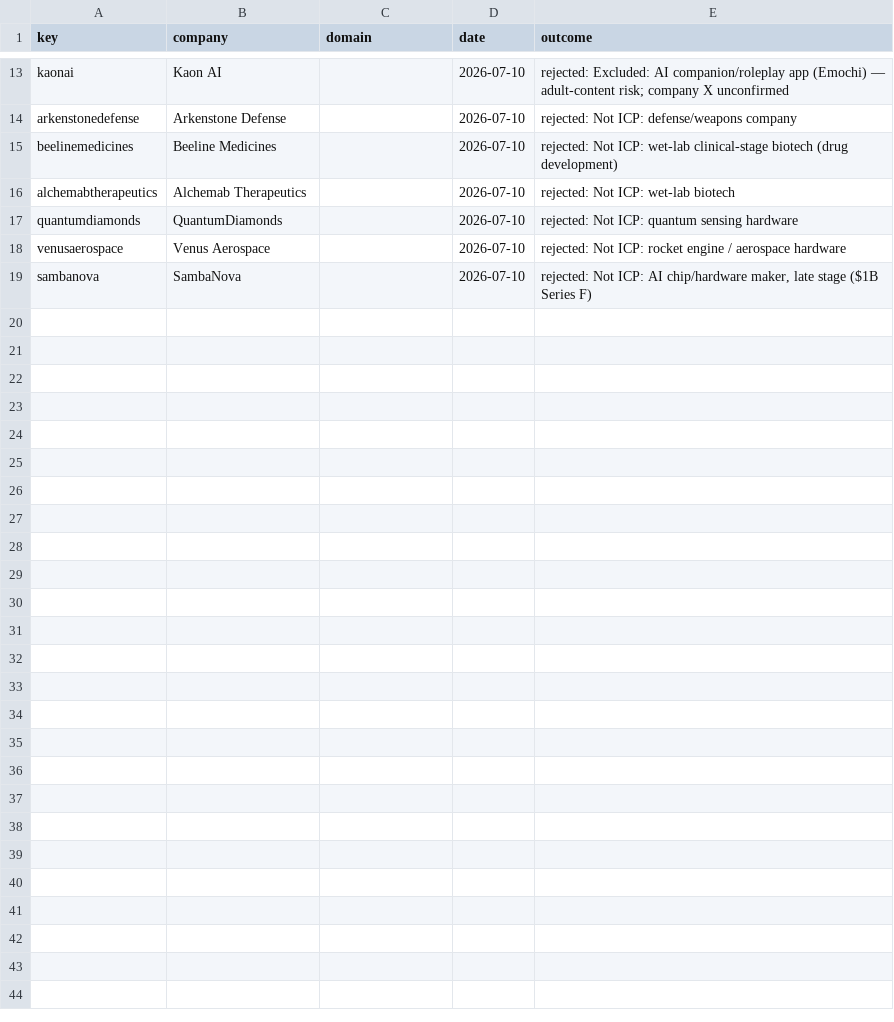
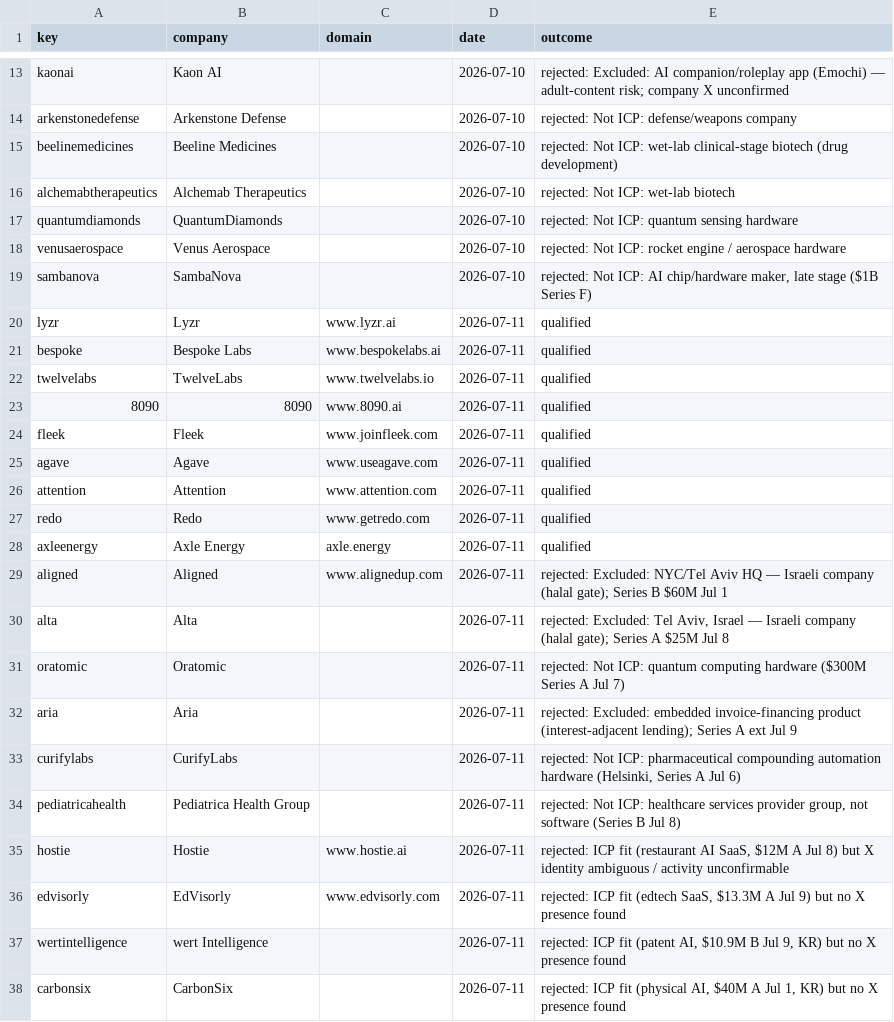
Before and after one commit to Rayanabid22/IC-Outreach, a CSV file: data/processed.csv, drawn as a sheet; only a part is shown, gaps mark what is left out; the diff covers the shown part only; the diff names each change by its address in the sheet, - before the commit and + after, or states it on an @@ line.

```diff
--- a/data/processed.csv
+++ b/data/processed.csv
+row 20: lyzr | Lyzr | www.lyzr.ai | 2026-07-11 | qualified
+row 21: bespoke | Bespoke Labs | www.bespokelabs.ai | 2026-07-11 | qualified
+row 22: twelvelabs | TwelveLabs | www.twelvelabs.io | 2026-07-11 | qualified
+row 23: 8090 | 8090 | www.8090.ai | 2026-07-11 | qualified
+row 24: fleek | Fleek | www.joinfleek.com | 2026-07-11 | qualified
+row 25: agave | Agave | www.useagave.com | 2026-07-11 | qualified
+row 26: attention | Attention | www.attention.com | 2026-07-11 | qualified
+row 27: redo | Redo | www.getredo.com | 2026-07-11 | qualified
+row 28: axleenergy | Axle Energy | axle.energy | 2026-07-11 | qualified
+row 29: aligned | Aligned | www.alignedup.com | 2026-07-11 | rejected: Excluded: NYC/Tel Aviv HQ — Israeli company (halal gate); Series B $60M Jul 1
+row 30: alta | Alta |  | 2026-07-11 | rejected: Excluded: Tel Aviv, Israel — Israeli company (halal gate); Series A $25M Jul 8
+row 31: oratomic | Oratomic |  | 2026-07-11 | rejected: Not ICP: quantum computing hardware ($300M Series A Jul 7)
+row 32: aria | Aria |  | 2026-07-11 | rejected: Excluded: embedded invoice-financing product (interest-adjacent lending); Series A ext Jul 9
+row 33: curifylabs | CurifyLabs |  | 2026-07-11 | rejected: Not ICP: pharmaceutical compounding automation hardware (Helsinki, Series A Jul 6)
+row 34: pediatricahealth | Pediatrica Health Group |  | 2026-07-11 | rejected: Not ICP: healthcare services provider group, not software (Series B Jul 8)
+row 35: hostie | Hostie | www.hostie.ai | 2026-07-11 | rejected: ICP fit (restaurant AI SaaS, $12M A Jul 8) but X identity ambiguous / activity unconfirmable
+row 36: edvisorly | EdVisorly | www.edvisorly.com | 2026-07-11 | rejected: ICP fit (edtech SaaS, $13.3M A Jul 9) but no X presence found
+row 37: wertintelligence | wert Intelligence |  | 2026-07-11 | rejected: ICP fit (patent AI, $10.9M B Jul 9, KR) but no X presence found
+row 38: carbonsix | CarbonSix |  | 2026-07-11 | rejected: ICP fit (physical AI, $40M A Jul 1, KR) but no X presence found
```
Also changed, not shown: 11 added rows elsewhere in this file, 1 other file.
